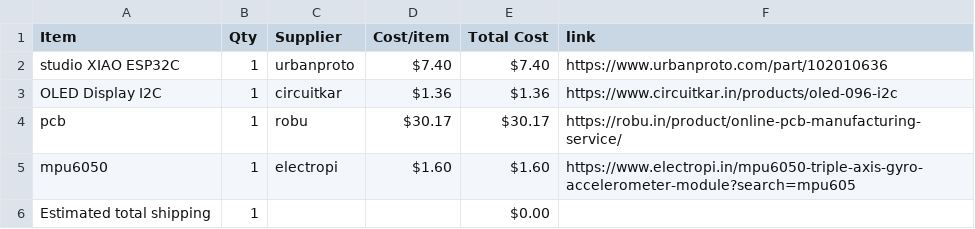
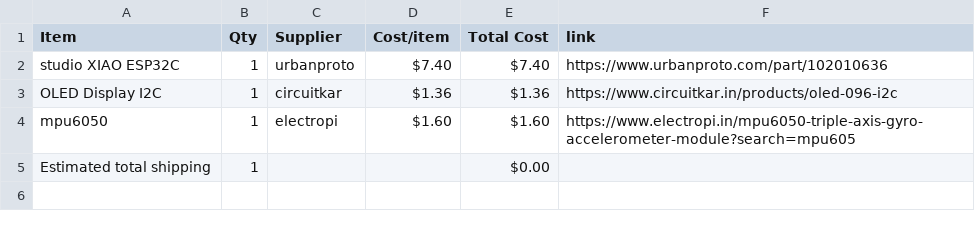
Before and after one commit to ez-pratham/half-life_VP, a CSV file: BOM.csv, drawn as a sheet; the diff names each change by its address in the sheet, - before the commit and + after, or states it on an @@ line.

Commit message:
Sync Starbie from Half Life

```diff
--- a/BOM.csv
+++ b/BOM.csv
-row 4: pcb | 1 | robu | $30.17 | $30.17 | https://robu.in/product/online-pcb-manufacturing-service/
```
